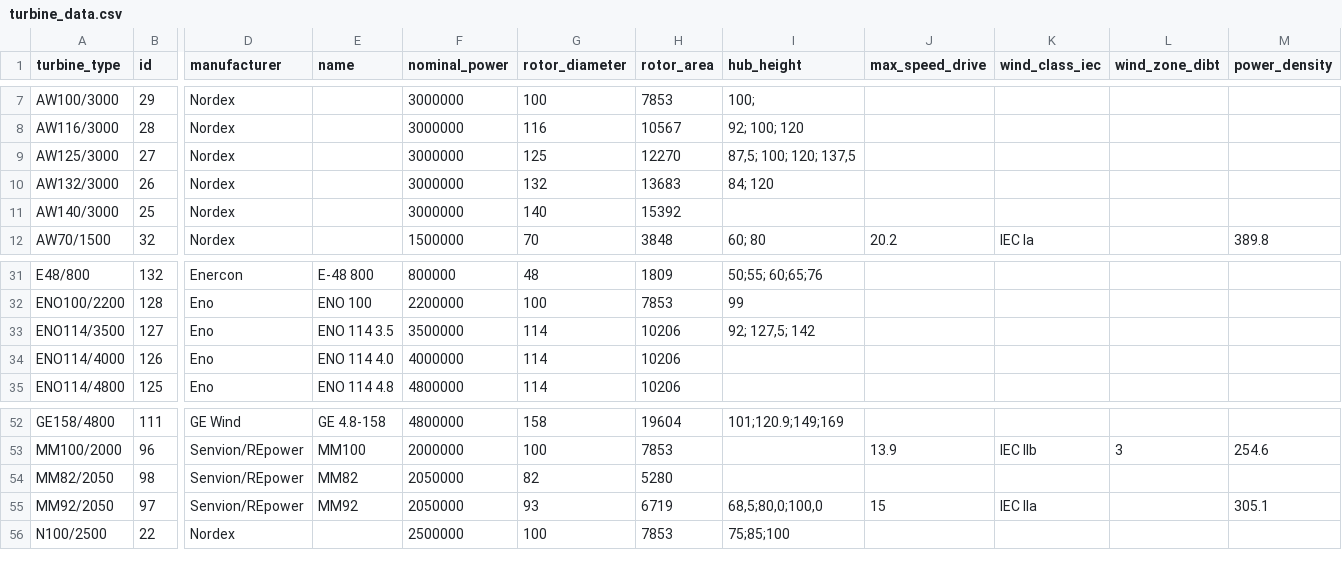
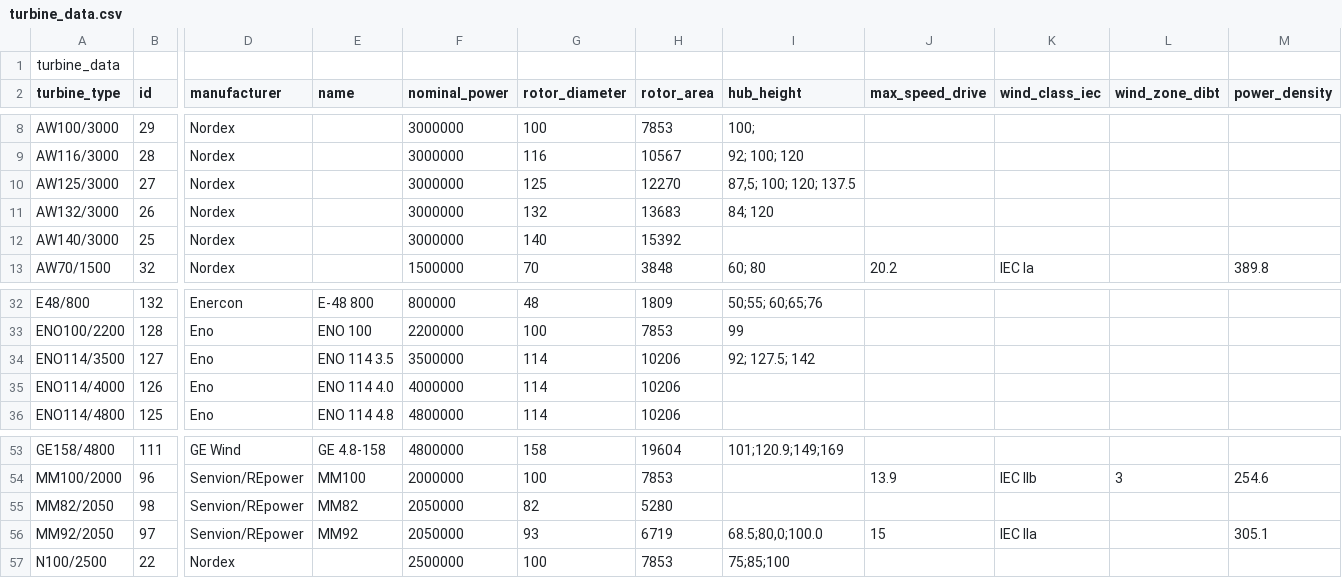
Before and after one commit to Alessio-Lovato-Unipd/C-Programming-Project, a CSV file: data/turbine_data.csv, drawn as a sheet; only a part is shown, gaps mark what is left out; addresses are those after the commit; rows hold the shown columns only; the diff names each change by its address in the sheet, - before the commit and + after, or states it on an @@ line.

Commit message:
Aggiunta/modifica di alcuni define e modifica della funzione estrazione_dati_turbine.

```diff
--- a/data/turbine_data.csv
+++ b/data/turbine_data.csv
+row 1: turbine_data
-I10 (hub_height): 87,5; 100; 120; 137,5
+I10 (hub_height): 87,5; 100; 120; 137.5
-I34 (hub_height): 92; 127,5; 142
+I34 (hub_height): 92; 127.5; 142
-I56 (hub_height): 68,5;80,0;100,0
+I56 (hub_height): 68.5;80,0;100.0
```
Also changed, not shown: 6 other files.
